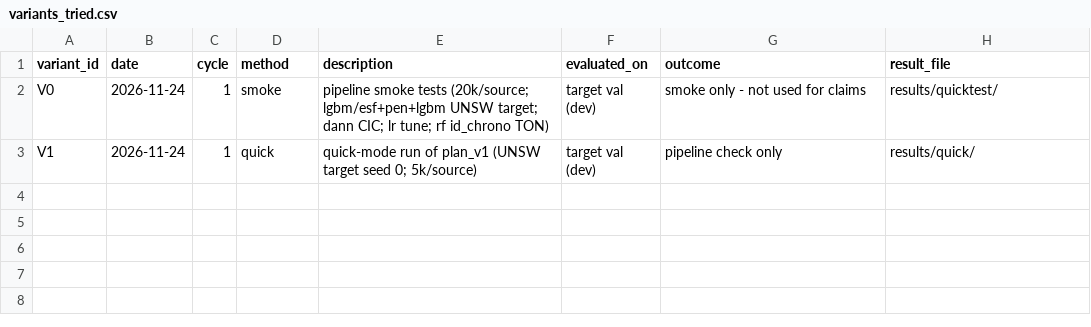
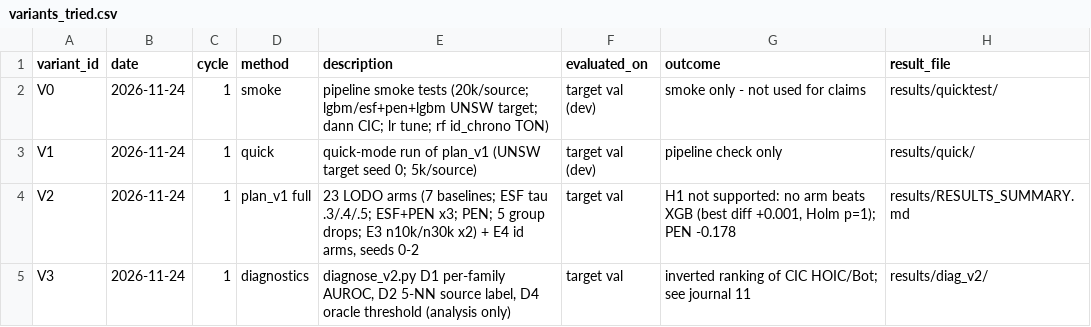
Before and after one commit to Bhargavteja-9779/p_c1_6, a CSV file: project/state/variants_tried.csv, drawn as a sheet.

```diff
--- a/project/state/variants_tried.csv
+++ b/project/state/variants_tried.csv
@@ -3 +3,3 @@ V0,2026-11-24,1,smoke,pipeline smoke tests (20k/source; lgbm/esf+pen+lgbm UNSW t
 V1,2026-11-24,1,quick,quick-mode run of plan_v1 (UNSW target seed 0; 5k/source),target val (dev),pipeline check only,results/quick/
+V2,2026-11-24,1,plan_v1 full,"23 LODO arms (7 baselines; ESF tau .3/.4/.5; ESF+PEN x3; PEN; 5 group drops; E3 n10k/n30k x2) + E4 id arms, seeds 0-2",target val,"H1 not supported: no arm beats XGB (best diff +0.001, Holm p=1); PEN -0.178",results/RESULTS_SUMMARY.md
+V3,2026-11-24,1,diagnostics,"diagnose_v2.py D1 per-family AUROC, D2 5-NN source label, D4 oracle threshold (analysis only)",target val,inverted ranking of CIC HOIC/Bot; see journal 11,results/diag_v2/
```
Also changed, not shown: 15 other files.
